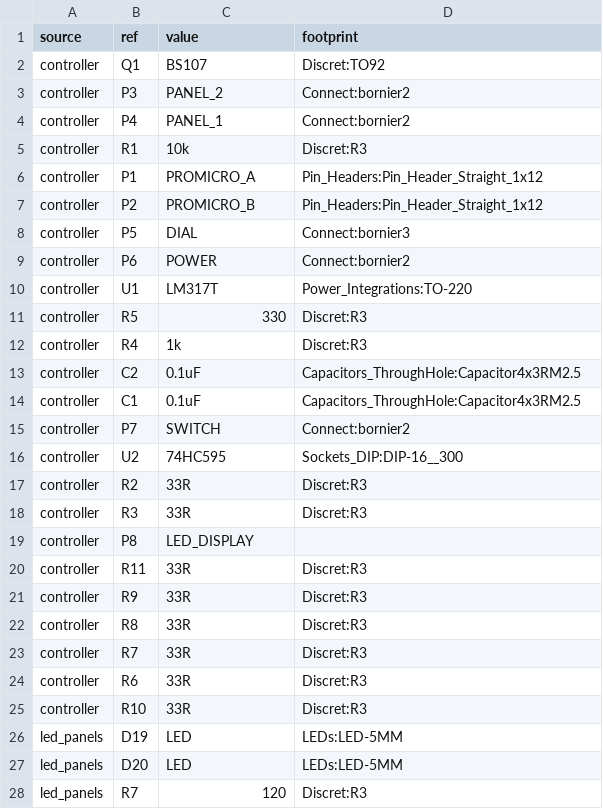
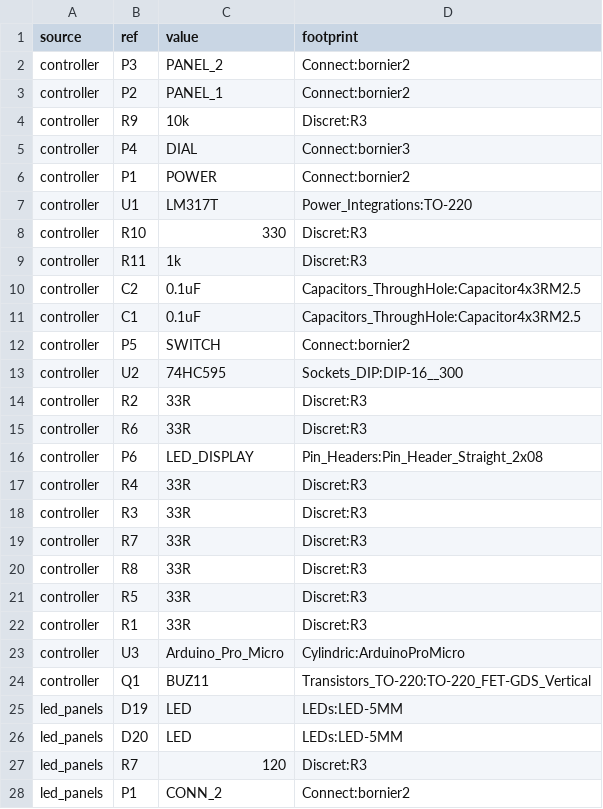
Before and after one commit to Cylindric3D/uv-box, a CSV file: bom.csv, drawn as a sheet; only a part is shown; the shorter side is filled out with more unchanged rows; the diff covers the shown part only.

```diff
--- a/bom.csv
+++ b/bom.csv
@@ -1,26 +1,25 @@
 source,ref,value,footprint,
-"controller","Q1","BS107","Discret:TO92",
 "controller","P3","PANEL_2","Connect:bornier2",
-"controller","P4","PANEL_1","Connect:bornier2",
-"controller","R1","10k","Discret:R3",
-"controller","P1","PROMICRO_A","Pin_Headers:Pin_Header_Straight_1x12",
-"controller","P2","PROMICRO_B","Pin_Headers:Pin_Header_Straight_1x12",
-"controller","P5","DIAL","Connect:bornier3",
-"controller","P6","POWER","Connect:bornier2",
+"controller","P2","PANEL_1","Connect:bornier2",
+"controller","R9","10k","Discret:R3",
+"controller","P4","DIAL","Connect:bornier3",
+"controller","P1","POWER","Connect:bornier2",
 "controller","U1","LM317T","Power_Integrations:TO-220",
-"controller","R5","330","Discret:R3",
-"controller","R4","1k","Discret:R3",
+"controller","R10","330","Discret:R3",
+"controller","R11","1k","Discret:R3",
 "controller","C2","0.1uF","Capacitors_ThroughHole:Capacitor4x3RM2.5",
 "controller","C1","0.1uF","Capacitors_ThroughHole:Capacitor4x3RM2.5",
-"controller","P7","SWITCH","Connect:bornier2",
+"controller","P5","SWITCH","Connect:bornier2",
 "controller","U2","74HC595","Sockets_DIP:DIP-16__300",
 "controller","R2","33R","Discret:R3",
+"controller","R6","33R","Discret:R3",
+"controller","P6","LED_DISPLAY","Pin_Headers:Pin_Header_Straight_2x08",
+"controller","R4","33R","Discret:R3",
 "controller","R3","33R","Discret:R3",
-"controller","P8","LED_DISPLAY","",
-"controller","R11","33R","Discret:R3",
-"controller","R9","33R","Discret:R3",
+"controller","R7","33R","Discret:R3",
 "controller","R8","33R","Discret:R3",
-"controller","R7","33R","Discret:R3",
-"controller","R6","33R","Discret:R3",
-"controller","R10","33R","Discret:R3",
+"controller","R5","33R","Discret:R3",
+"controller","R1","33R","Discret:R3",
+"controller","U3","Arduino_Pro_Micro","Cylindric:ArduinoProMicro",
+"controller","Q1","BUZ11","Transistors_TO-220:TO-220_FET-GDS_Vertical",
 "led_panels","D19","LED","LEDs:LED-5MM",
```
Also changed, not shown: 2 added rows elsewhere in this file, 12 other files.
